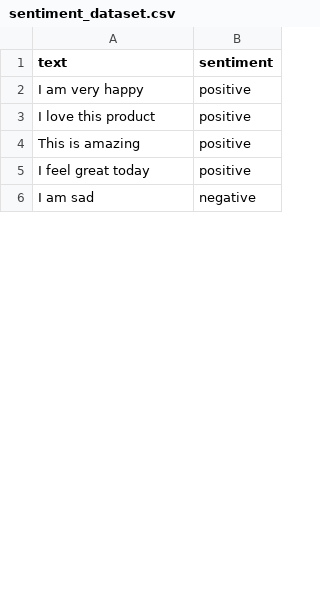
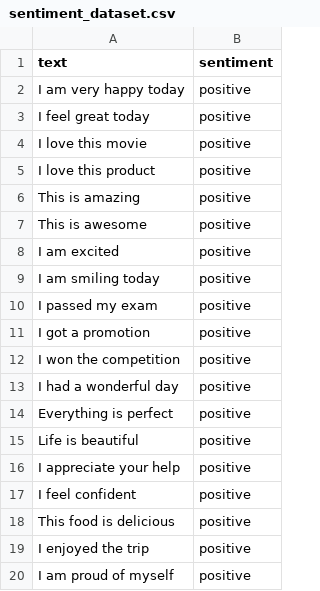
Before and after one commit to Prathwikdevadiga15/Sentiment-AI-Chatbot, a CSV file: dataset/sentiment_dataset.csv, drawn as a sheet; only a part is shown; the shorter side is filled out with more unchanged rows; the diff covers the shown part only.

Commit message:
Retrained  sentiment model

```diff
--- a/dataset/sentiment_dataset.csv
+++ b/dataset/sentiment_dataset.csv
@@ -1,5 +1,20 @@
 text,sentiment
-I am very happy,positive
+I am very happy today,positive
+I feel great today,positive
+I love this movie,positive
 I love this product,positive
 This is amazing,positive
-I feel great today,positive
+This is awesome,positive
+I am excited,positive
+I am smiling today,positive
+I passed my exam,positive
+I got a promotion,positive
+I won the competition,positive
+I had a wonderful day,positive
+Everything is perfect,positive
+Life is beautiful,positive
+I appreciate your help,positive
+I feel confident,positive
+This food is delicious,positive
+I enjoyed the trip,positive
+I am proud of myself,positive
```
Also changed, not shown: 50 added rows and 4 edited cells elsewhere in this file, 2 other files.
